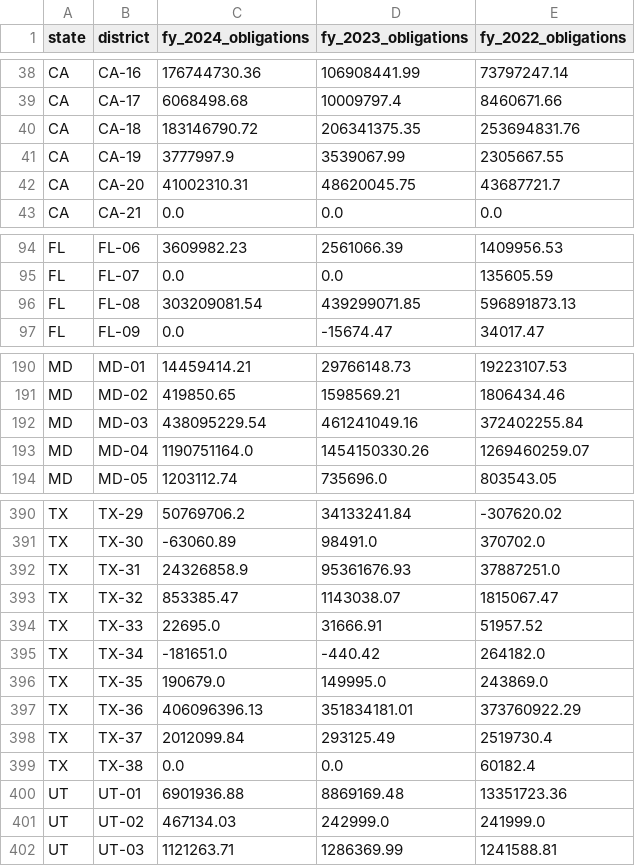
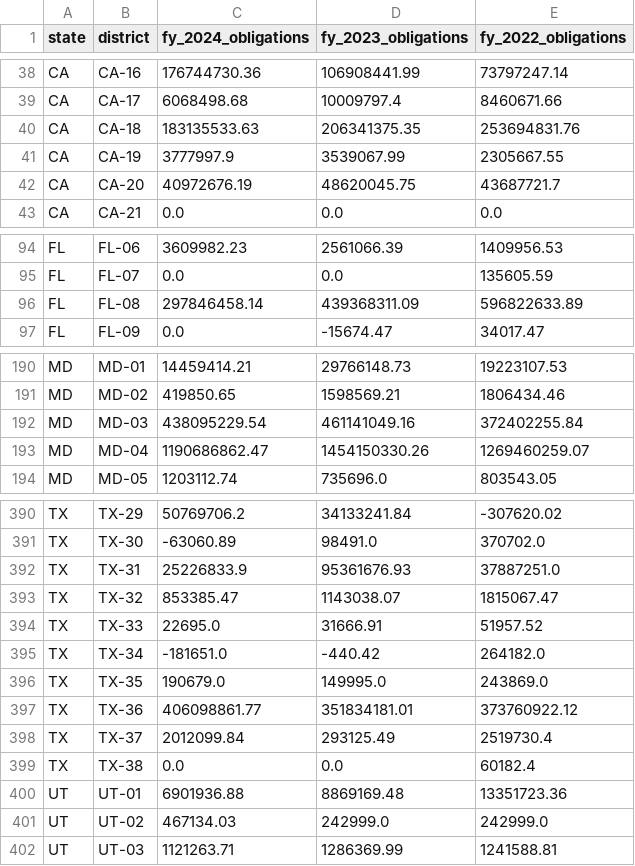
Before and after one commit to planetary-society/dashboards, a CSV file: data/NASA-district-Science-summary.csv, drawn as a sheet; only a part is shown, gaps mark what is left out; the diff covers the shown part only.

```diff
--- a/data/NASA-district-Science-summary.csv
+++ b/data/NASA-district-Science-summary.csv
@@ -39,5 +39,5 @@ CA,CA-16,176744730.36,106908441.99,73797247.14
 CA,CA-17,6068498.68,10009797.4,8460671.66
-CA,CA-18,183146790.72,206341375.35,253694831.76
+CA,CA-18,183135533.63,206341375.35,253694831.76
 CA,CA-19,3777997.9,3539067.99,2305667.55
-CA,CA-20,41002310.31,48620045.75,43687721.7
+CA,CA-20,40972676.19,48620045.75,43687721.7
 CA,CA-21,0.0,0.0,0.0
@@ -95,3 +95,3 @@ FL,FL-06,3609982.23,2561066.39,1409956.53
 FL,FL-07,0.0,0.0,135605.59
-FL,FL-08,303209081.54,439299071.85,596891873.13
+FL,FL-08,297846458.14,439368311.09,596822633.89
 FL,FL-09,0.0,-15674.47,34017.47
@@ -191,4 +191,4 @@ MD,MD-01,14459414.21,29766148.73,19223107.53
 MD,MD-02,419850.65,1598569.21,1806434.46
-MD,MD-03,438095229.54,461241049.16,372402255.84
-MD,MD-04,1190751164.0,1454150330.26,1269460259.07
+MD,MD-03,438095229.54,461141049.16,372402255.84
+MD,MD-04,1190686862.47,1454150330.26,1269460259.07
 MD,MD-05,1203112.74,735696.0,803543.05
@@ -391,3 +391,3 @@ TX,TX-29,50769706.2,34133241.84,-307620.02
 TX,TX-30,-63060.89,98491.0,370702.0
-TX,TX-31,24326858.9,95361676.93,37887251.0
+TX,TX-31,25226833.9,95361676.93,37887251.0
 TX,TX-32,853385.47,1143038.07,1815067.47
@@ -396,3 +396,3 @@ TX,TX-34,-181651.0,-440.42,264182.0
 TX,TX-35,190679.0,149995.0,243869.0
-TX,TX-36,406096396.13,351834181.01,373760922.29
+TX,TX-36,406098861.77,351834181.01,373760922.12
 TX,TX-37,2012099.84,293125.49,2519730.4
@@ -400,3 +400,3 @@ TX,TX-38,0.0,0.0,60182.4
 UT,UT-01,6901936.88,8869169.48,13351723.36
-UT,UT-02,467134.03,242999.0,241999.0
+UT,UT-02,467134.03,242999.0,242999.0
 UT,UT-03,1121263.71,1286369.99,1241588.81
```
Also changed, not shown: 5 edited cells elsewhere in this file, data/NASA-state-Science-summary.csv.
